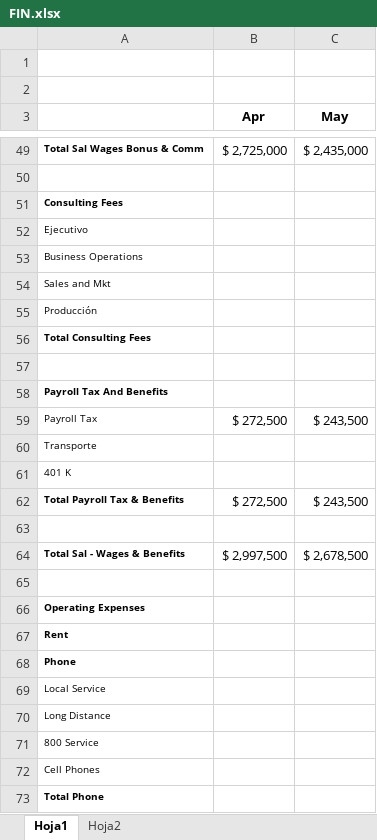
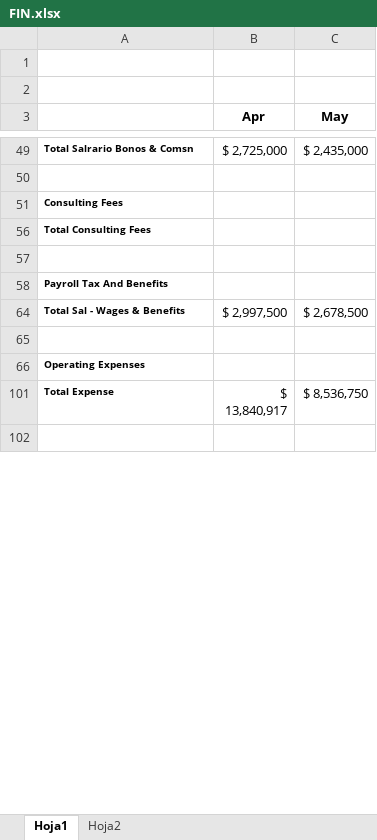
Before and after one commit to hwong23/financial-modeling, an Excel workbook: SourceCode/FIN.xlsx, sheet Hoja1, drawn as a sheet; only a part is shown, gaps mark what is left out; the shorter side is filled out with more unchanged rows; values as stored, in another font and other column widths than the file's, no borders; removed rows and columns are numbered as before the commit, all else as after; the diff covers the shown part only; the diff names each change by its address in the sheet, - before the commit and + after, or states it on an @@ line.

```diff
--- a/SourceCode/FIN.xlsx (sheet Hoja1)
+++ b/SourceCode/FIN.xlsx (sheet Hoja1)
-A49: Total Sal Wages Bonus & Comm
+A49: Total Salrario Bonos & Comsn
@@ row 52 hidden: Ejecutivo @@
@@ row 53 hidden: Business Operations @@
@@ row 54 hidden: Sales and Mkt @@
@@ row 55 hidden: Producción @@
@@ row 59 hidden: Payroll Tax | $ 272,500 | $ 243,500 @@
@@ row 60 hidden: Transporte @@
@@ row 61 hidden: 401 K @@
@@ row 62 hidden: Total Payroll Tax & Benefits | $ 272,500 | $ 243,500 @@
-row 63: (empty)
@@ row 67 hidden: Rent @@
@@ row 68 hidden: Phone @@
@@ row 69 hidden: Local Service @@
@@ row 70 hidden: Long Distance @@
@@ row 71 hidden: 800 Service @@
@@ row 72 hidden: Cell Phones @@
@@ row 73 hidden: Total Phone @@
```
Also changed, not shown: 1 added row, 19 removed rows, 40 hidden or unhidden rows and 4 edited cells elsewhere in this sheet, formulas that keep their value, hidden cells, charts or pictures, 4 other files.
